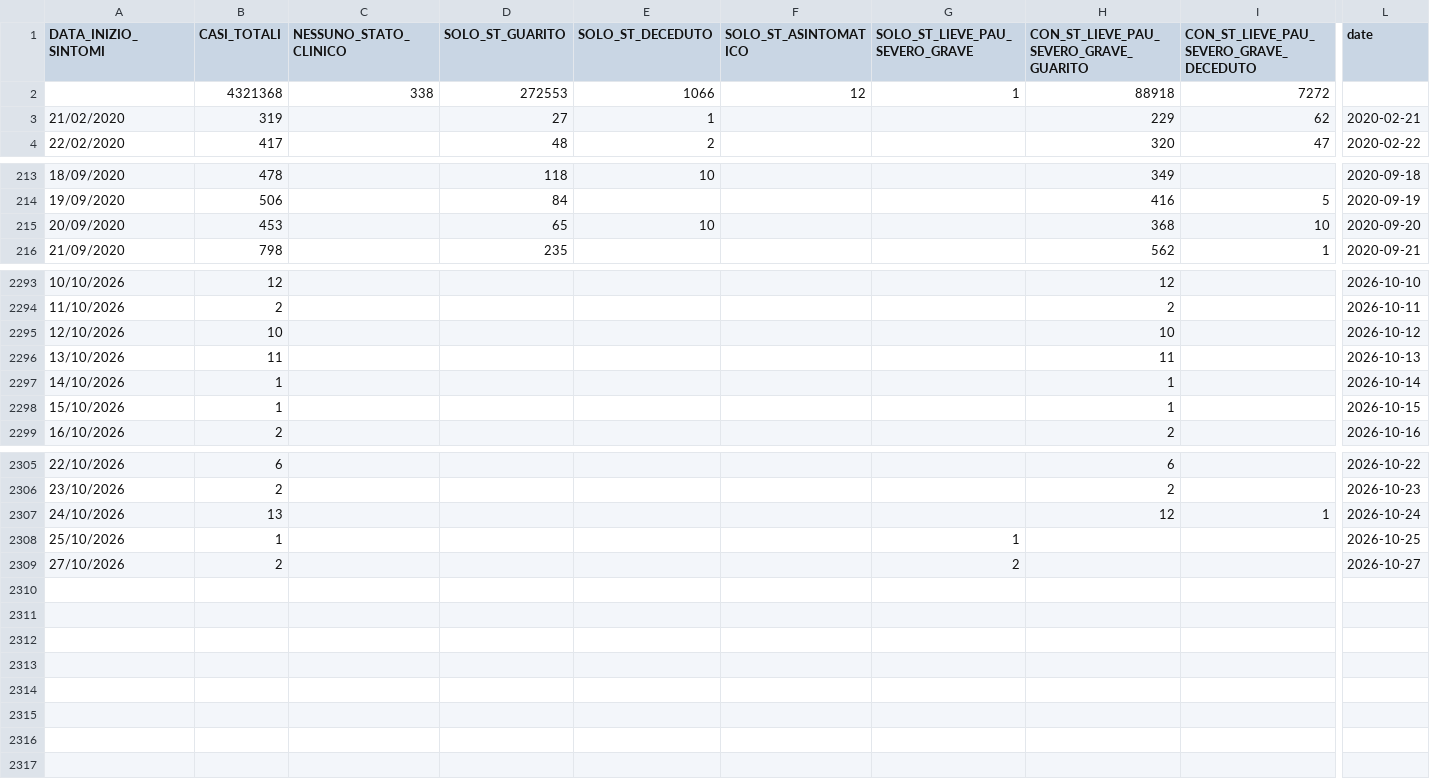
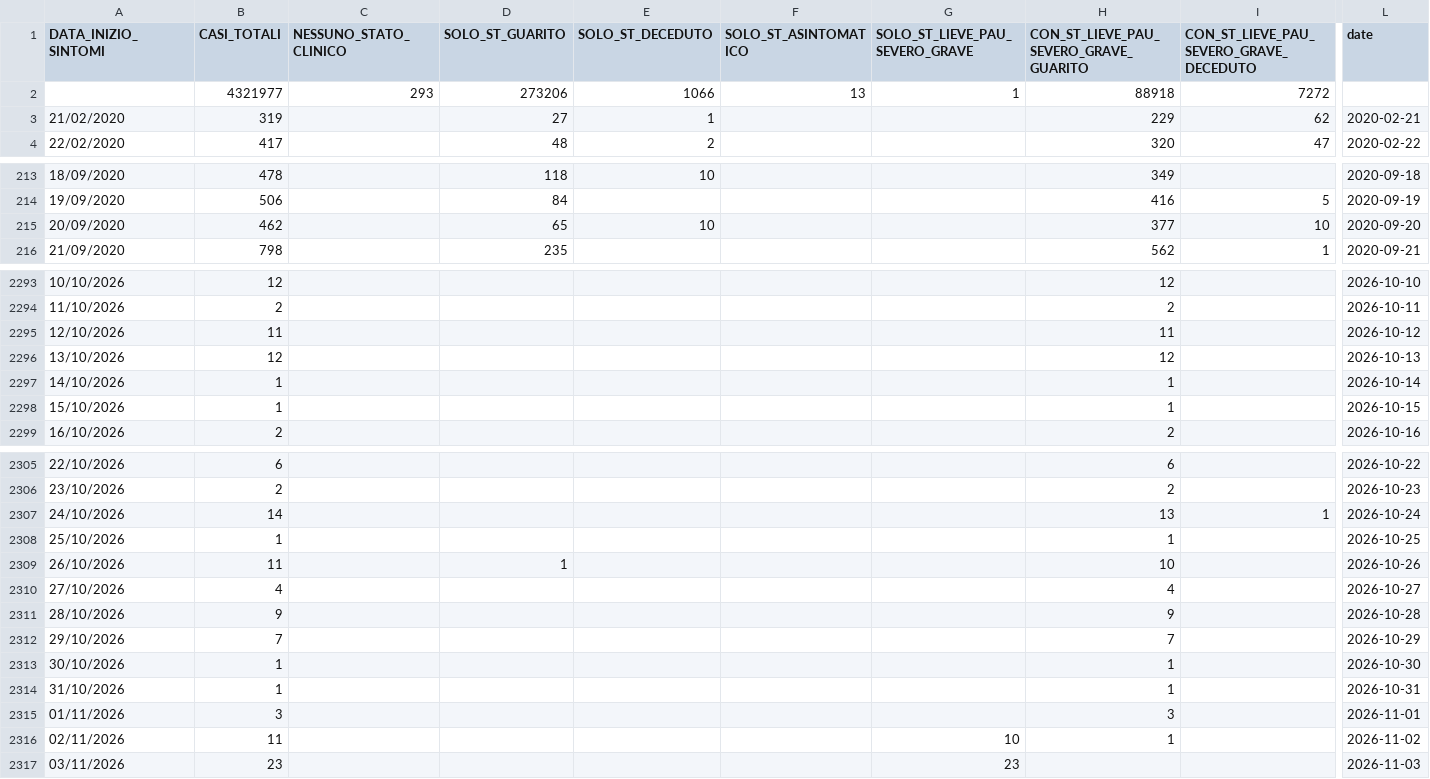
Before and after one commit to SlasherX23/covid19italia, a CSV file: webservices/regioneLombardiaStatiClinici/processing/regioneLombardiaStatiClinici.csv, drawn as a sheet; only a part is shown, gaps mark what is left out; addresses are those after the commit; rows hold the shown columns only; the diff covers the shown part only; the diff names each change by its address in the sheet, - before the commit and + after, or states it on an @@ line.

```diff
--- a/webservices/regioneLombardiaStatiClinici/processing/regioneLombardiaStatiClinici.csv
+++ b/webservices/regioneLombardiaStatiClinici/processing/regioneLombardiaStatiClinici.csv
-B2 (CASI_TOTALI): 4321368
+B2 (CASI_TOTALI): 4321977
-C2 (NESSUNO_STATO_CLINICO): 338
+C2 (NESSUNO_STATO_CLINICO): 293
-D2 (SOLO_ST_GUARITO): 272553
+D2 (SOLO_ST_GUARITO): 273206
-F2 (SOLO_ST_ASINTOMATICO): 12
+F2 (SOLO_ST_ASINTOMATICO): 13
-B215 (CASI_TOTALI): 453
+B215 (CASI_TOTALI): 462
-H215: 368
+H215: 377
-B2295 (CASI_TOTALI): 10
+B2295 (CASI_TOTALI): 11
-H2295: 10
+H2295: 11
-B2296 (CASI_TOTALI): 11
+B2296 (CASI_TOTALI): 12
-H2296: 11
+H2296: 12
-B2307 (CASI_TOTALI): 13
+B2307 (CASI_TOTALI): 14
-H2307: 12
+H2307: 13
-G2308 (SOLO_ST_LIEVE_PAU_SEVERO_GRAVE): 1
+G2308 (SOLO_ST_LIEVE_PAU_SEVERO_GRAVE): (empty)
-H2308: (empty)
+H2308: 1
+row 2309: 26/10/2026 | 11 |  | 1 |  |  |  | 10 |  | 2026-10-26
-B2310 (CASI_TOTALI): 2
+B2310 (CASI_TOTALI): 4
-G2310 (SOLO_ST_LIEVE_PAU_SEVERO_GRAVE): 2
+G2310 (SOLO_ST_LIEVE_PAU_SEVERO_GRAVE): (empty)
-H2310: (empty)
+H2310: 4
+row 2311: 28/10/2026 | 9 |  |  |  |  |  | 9 |  | 2026-10-28
+row 2312: 29/10/2026 | 7 |  |  |  |  |  | 7 |  | 2026-10-29
+row 2313: 30/10/2026 | 1 |  |  |  |  |  | 1 |  | 2026-10-30
+row 2314: 31/10/2026 | 1 |  |  |  |  |  | 1 |  | 2026-10-31
+row 2315: 01/11/2026 | 3 |  |  |  |  |  | 3 |  | 2026-11-01
+row 2316: 02/11/2026 | 11 |  |  |  |  | 10 | 1 |  | 2026-11-02
+row 2317: 03/11/2026 | 23 |  |  |  |  | 23 |  |  | 2026-11-03
```
Also changed, not shown: 2 edited cells elsewhere in this file, 1 other file.
